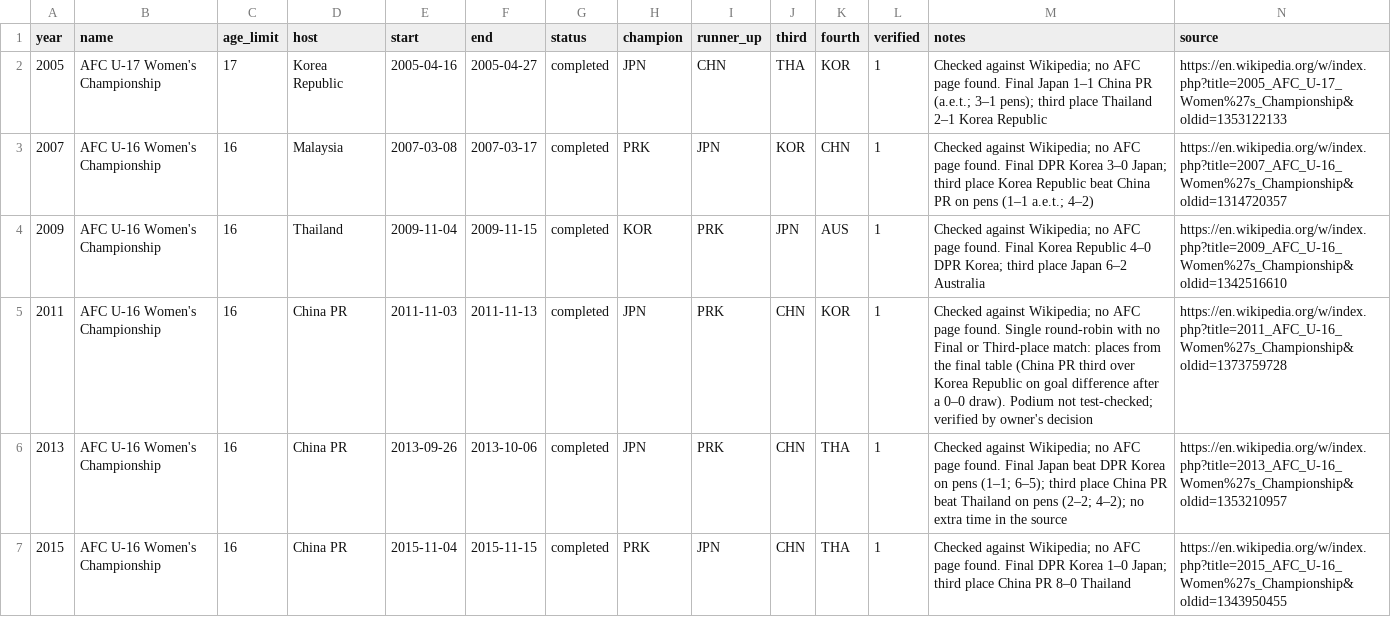
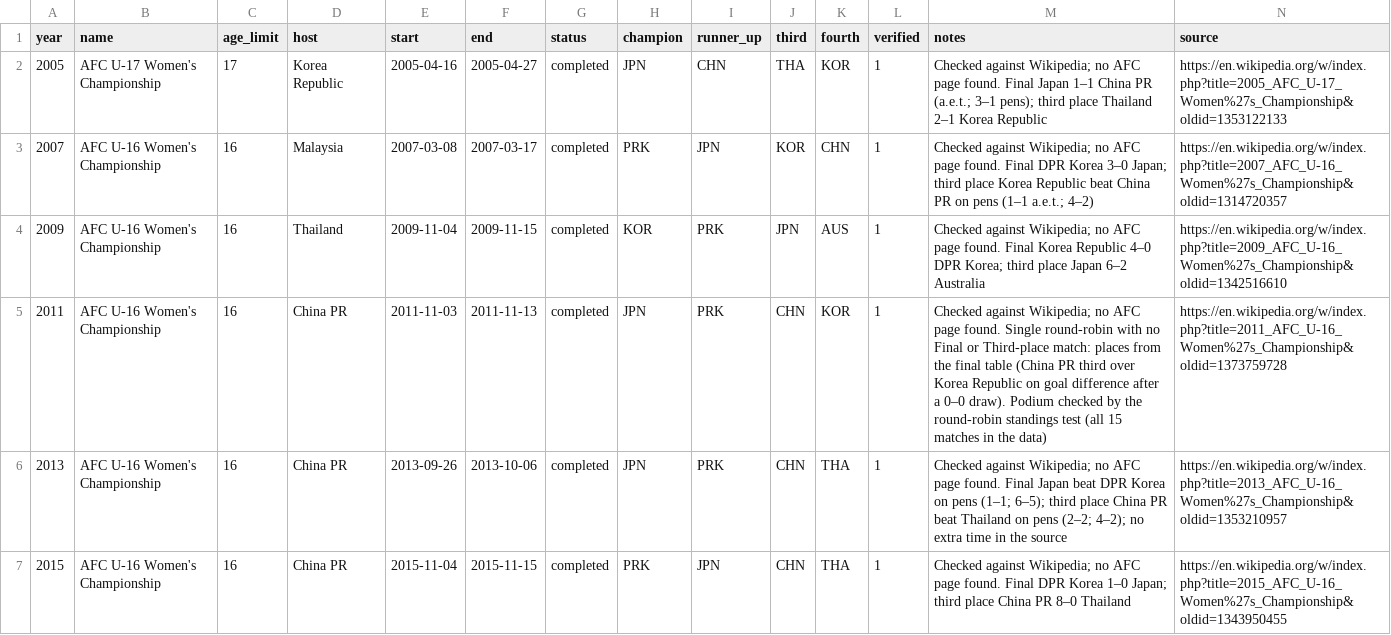
Before and after one commit to NextOneTwoLabs/afc-dashboard, a CSV file: data/editions.csv, drawn as a sheet; only a part is shown.

```diff
--- a/data/editions.csv
+++ b/data/editions.csv
@@ -4,3 +4,3 @@ year,name,age_limit,host,start,end,status,champion,runner_up,third,fourth,verifi
 2009,AFC U-16 Women's Championship,16,Thailand,2009-11-04,2009-11-15,completed,KOR,PRK,JPN,AUS,1,Checked against Wikipedia; no AFC page found. Final Korea Republic 4–0 DPR Korea; third place Japan 6–2 Australia,https://en.wikipedia.org/w/index.php?title=2009_AFC_U-16_Women%27s_Championship&oldid=1342516610
-2011,AFC U-16 Women's Championship,16,China PR,2011-11-03,2011-11-13,completed,JPN,PRK,CHN,KOR,1,Checked against Wikipedia; no AFC page found. Single round-robin with no Final or Third-place match: places from the final table (China PR third over Korea Republic on goal difference after a 0–0 draw). Podium not test-checked; verified by owner's decision,https://en.wikipedia.org/w/index.php?title=2011_AFC_U-16_Women%27s_Championship&oldid=1373759728
+2011,AFC U-16 Women's Championship,16,China PR,2011-11-03,2011-11-13,completed,JPN,PRK,CHN,KOR,1,Checked against Wikipedia; no AFC page found. Single round-robin with no Final or Third-place match: places from the final table (China PR third over Korea Republic on goal difference after a 0–0 draw). Podium checked by the round-robin standings test (all 15 matches in the data),https://en.wikipedia.org/w/index.php?title=2011_AFC_U-16_Women%27s_Championship&oldid=1373759728
 2013,AFC U-16 Women's Championship,16,China PR,2013-09-26,2013-10-06,completed,JPN,PRK,CHN,THA,1,Checked against Wikipedia; no AFC page found. Final Japan beat DPR Korea on pens (1–1; 6–5); third place China PR beat Thailand on pens (2–2; 4–2); no extra time in the source,https://en.wikipedia.org/w/index.php?title=2013_AFC_U-16_Women%27s_Championship&oldid=1353210957
```
